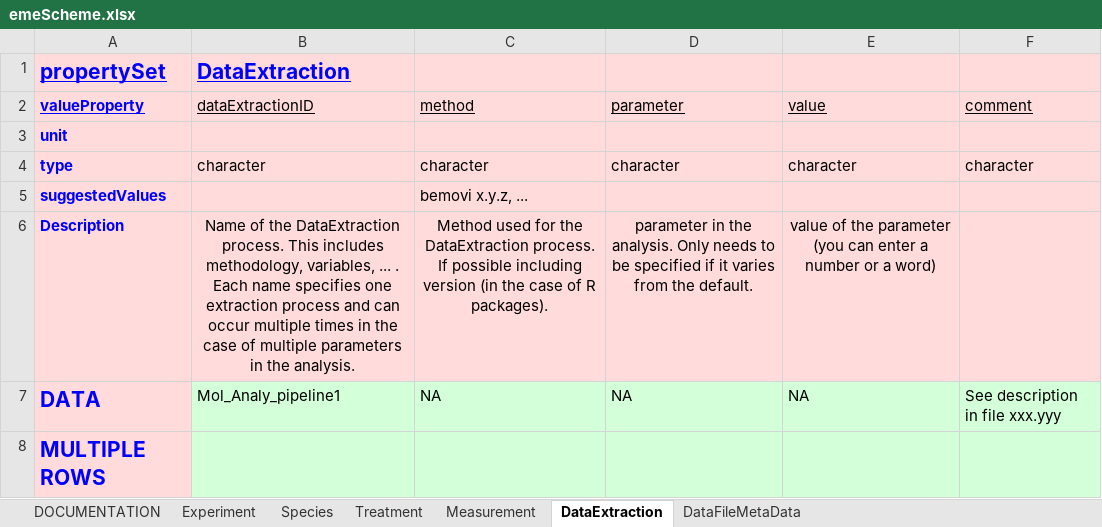
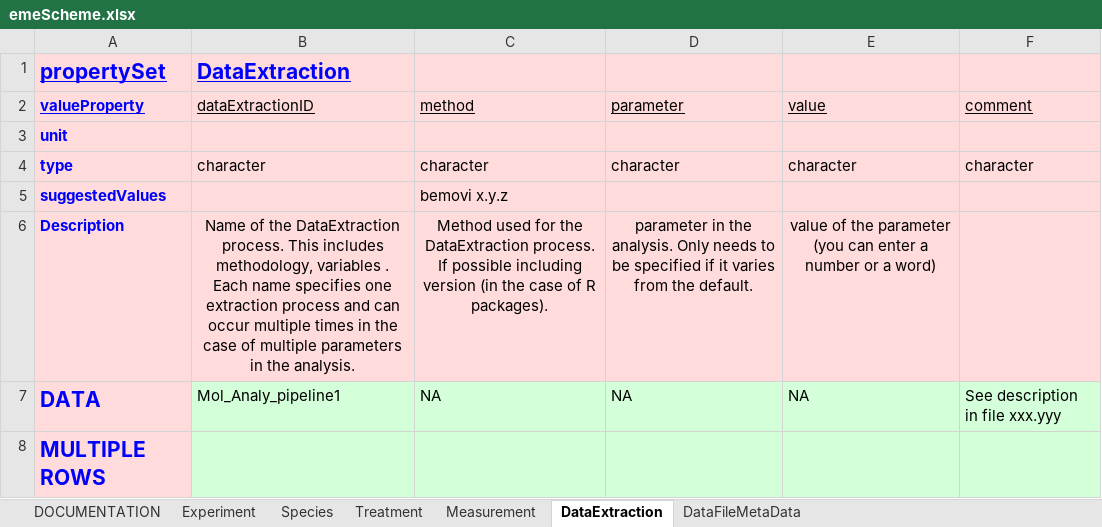
Before and after one commit to UZH-PEG/dmdScheme, an Excel workbook: inst/emeScheme.xlsx, sheet DataExtraction, drawn as a sheet; values as stored, in another font and other column widths than the file's, no borders; charts and pictures not drawn; the diff names each change by its address in the sheet, - before the commit and + after, or states it on an @@ line.

Commit message:
Remove non-UTF characters from data

```diff
--- a/inst/emeScheme.xlsx (sheet DataExtraction)
+++ b/inst/emeScheme.xlsx (sheet DataExtraction)
-C5 (method): bemovi x.y.z, ...
+C5 (method): bemovi x.y.z
-B6 (dataExtractionID): …includes methodology, variables, ... . Each…
+B6 (dataExtractionID): …includes methodology, variables . Each…
```
Also changed, not shown: sheet Measurement, sheet Experiment, sheet Treatment, sheet Species, charts or pictures, 14 other files.
